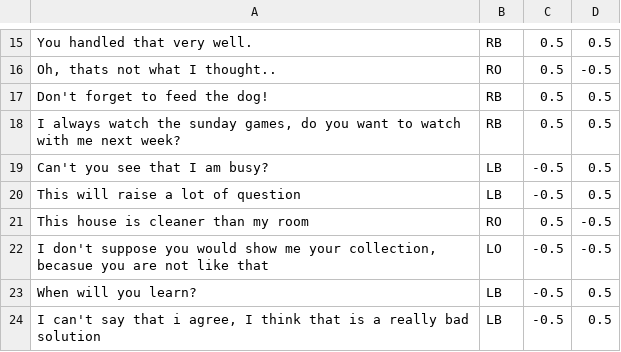
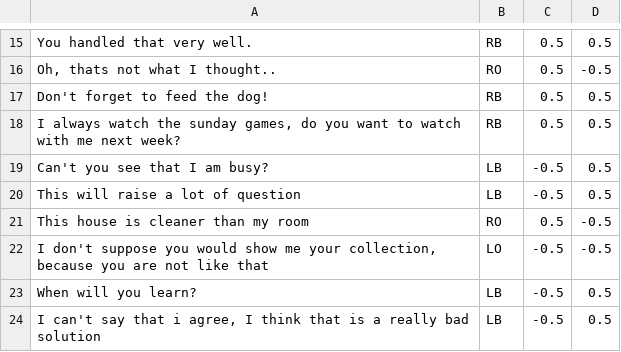
Before and after one commit to JZwamborn/Applab-Rose-of-Leary, a CSV file: app/src/main/res/raw/finaldataa.csv, drawn as a sheet; only a part is shown, gaps mark what is left out.

```diff
--- a/app/src/main/res/raw/finaldataa.csv
+++ b/app/src/main/res/raw/finaldataa.csv
@@ -21,3 +21,3 @@ This will raise a lot of question|LB|-0.5|0.5
 This house is cleaner than my room|RO|0.5|-0.5
-I don't suppose you would show me your collection, becasue you are not like that|LO|-0.5|-0.5
+I don't suppose you would show me your collection, because you are not like that|LO|-0.5|-0.5
 When will you learn?|LB|-0.5|0.5
```
Also changed, not shown: 2 other files.
